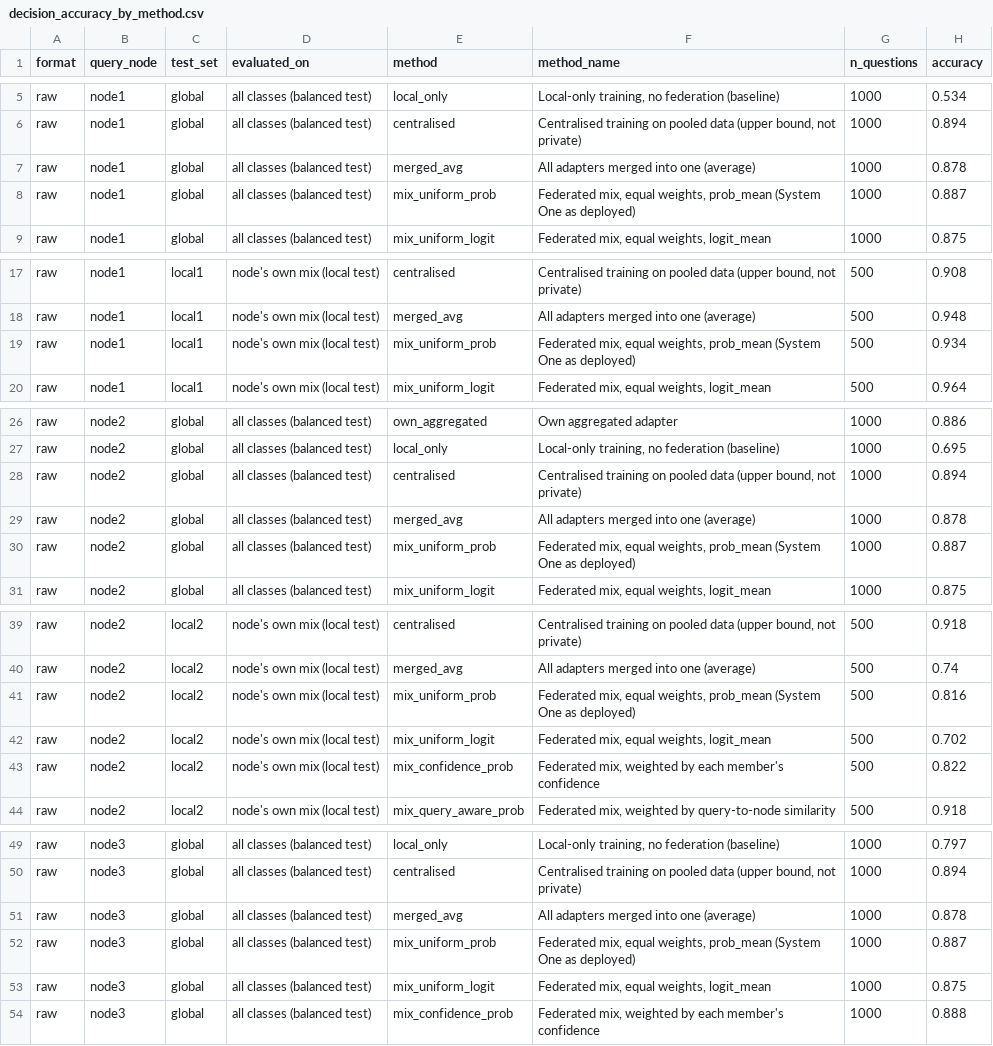
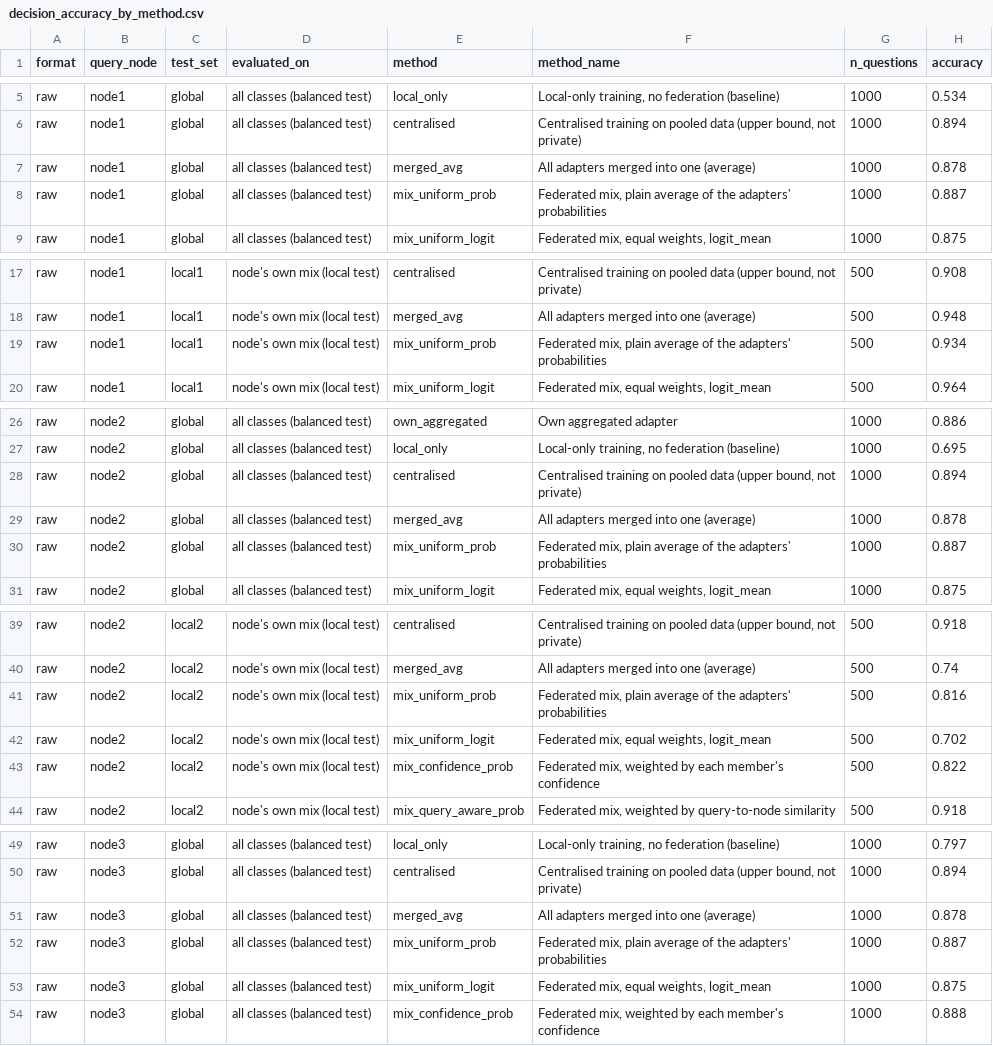
Before and after one commit to dcll-iiitd/Slakshna, a CSV file: experiments/results/system_one/ag_news_n4_a0.1_s0_s1/tables/decision_accuracy_by_method.csv, drawn as a sheet; only a part is shown, gaps mark what is left out; the diff covers the shown part only; the diff names each change by its address in the sheet, - before the commit and + after, or states it on an @@ line.

```diff
--- a/experiments/results/system_one/ag_news_n4_a0.1_s0_s1/tables/decision_accuracy_by_method.csv
+++ b/experiments/results/system_one/ag_news_n4_a0.1_s0_s1/tables/decision_accuracy_by_method.csv
-F8 (method_name): Federated mix, equal weights, prob_mean (System One as deployed)
+F8 (method_name): Federated mix, plain average of the adapters' probabilities
-F19 (method_name): Federated mix, equal weights, prob_mean (System One as deployed)
+F19 (method_name): Federated mix, plain average of the adapters' probabilities
-F30 (method_name): Federated mix, equal weights, prob_mean (System One as deployed)
+F30 (method_name): Federated mix, plain average of the adapters' probabilities
-F41 (method_name): Federated mix, equal weights, prob_mean (System One as deployed)
+F41 (method_name): Federated mix, plain average of the adapters' probabilities
-F52 (method_name): Federated mix, equal weights, prob_mean (System One as deployed)
+F52 (method_name): Federated mix, plain average of the adapters' probabilities
```
Also changed, not shown: 11 edited cells elsewhere in this file, experiments/results/system_one/ag_news_n4_a0.1_s0_s1/tables/decision_calibration_temperature.csv, experiments/results/system_one/ag_news_n4_a0.1_s0_s1/tables/decision_permutations.csv, 51 other files.
